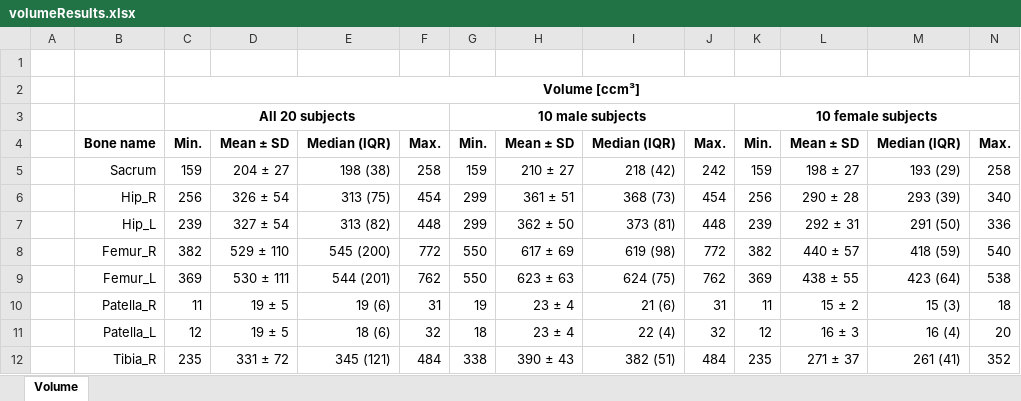
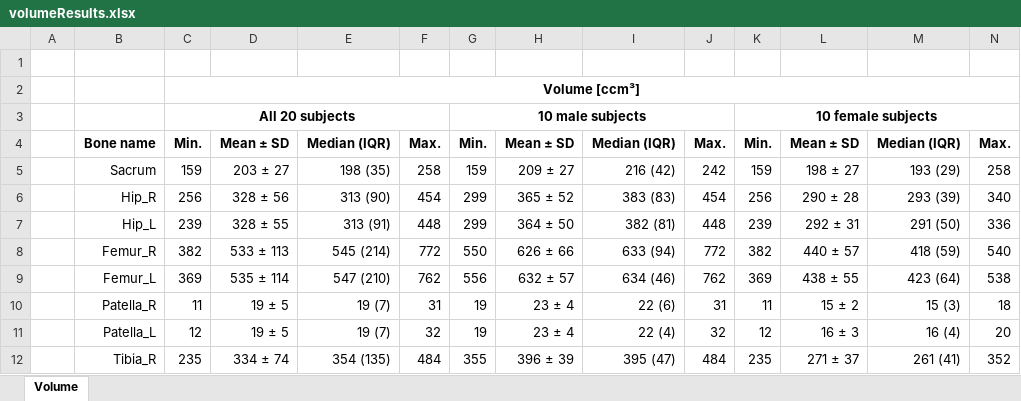
Before and after one commit to RWTHmediTEC/VSDFullBodyBoneModels, an Excel workbook: MATLAB/volumeResults.xlsx, sheet Volume, drawn as a sheet; only a part is shown; values as stored, in another font and other column widths than the file's, no borders; the diff covers the shown part only; the diff names each change by its address in the sheet, - before the commit and + after, or states it on an @@ line.

```diff
--- a/MATLAB/volumeResults.xlsx (sheet Volume)
+++ b/MATLAB/volumeResults.xlsx (sheet Volume)
-D5: 204 ± 27
+D5: 203 ± 27
-E5: 198 (38)
+E5: 198 (35)
-H5: 210 ± 27
+H5: 209 ± 27
-I5: 218 (42)
+I5: 216 (42)
-D6: 326 ± 54
+D6: 328 ± 56
-E6: 313 (75)
+E6: 313 (90)
-H6: 361 ± 51
+H6: 365 ± 52
-I6: 368 (73)
+I6: 383 (83)
-D7: 327 ± 54
+D7: 328 ± 55
-E7: 313 (82)
+E7: 313 (91)
-H7: 362 ± 50
+H7: 364 ± 50
-I7: 373 (81)
+I7: 382 (81)
-D8: 529 ± 110
+D8: 533 ± 113
-E8: 545 (200)
+E8: 545 (214)
-H8: 617 ± 69
+H8: 626 ± 66
-I8: 619 (98)
+I8: 633 (94)
-D9: 530 ± 111
+D9: 535 ± 114
-E9: 544 (201)
+E9: 547 (210)
-G9: 550
+G9: 556
-H9: 623 ± 63
+H9: 632 ± 57
-I9: 624 (75)
+I9: 634 (46)
-E10: 19 (6)
+E10: 19 (7)
-I10: 21 (6)
+I10: 22 (6)
-E11: 18 (6)
+E11: 19 (7)
-G11: 18
+G11: 19
-D12: 331 ± 72
+D12: 334 ± 74
-E12: 345 (121)
+E12: 354 (135)
-G12: 338
+G12: 355
-H12: 390 ± 43
+H12: 396 ± 39
-I12: 382 (51)
+I12: 395 (47)
```
Also changed, not shown: 50 edited cells elsewhere in this sheet, MATLAB/res/VSD_Subjects.xlsx, MATLAB/res/VSD_SubjectsFromJSON.xlsx, 6 other files.
